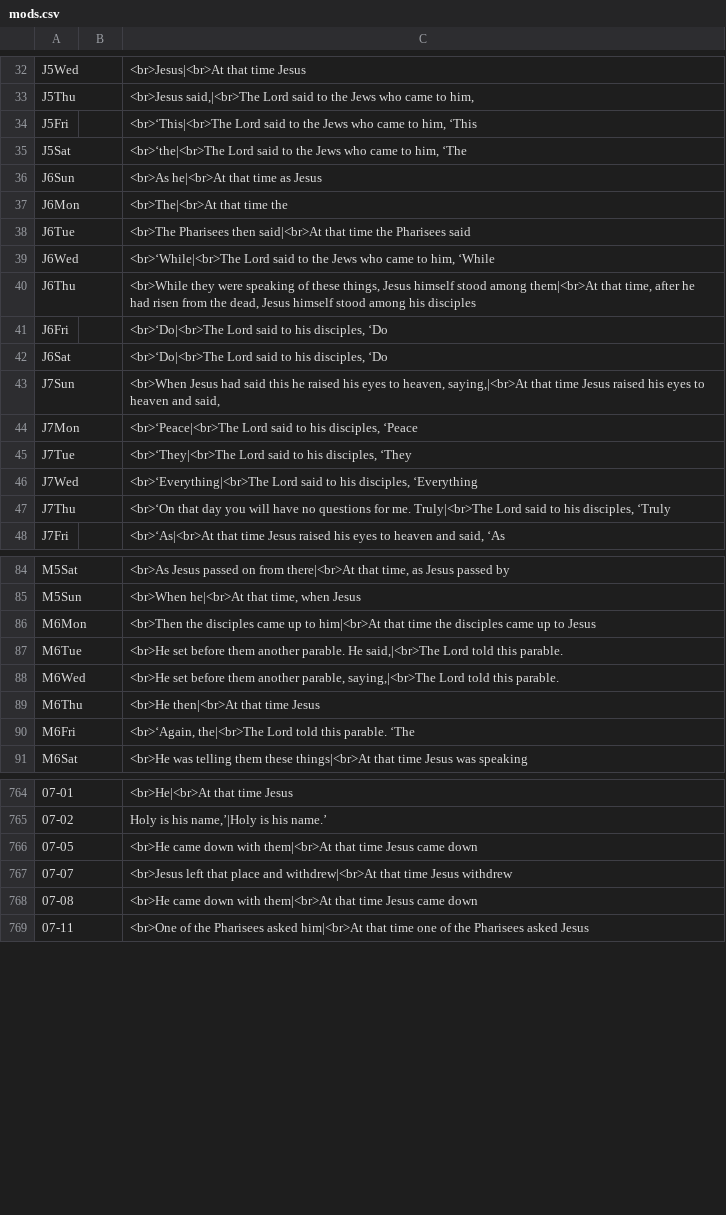
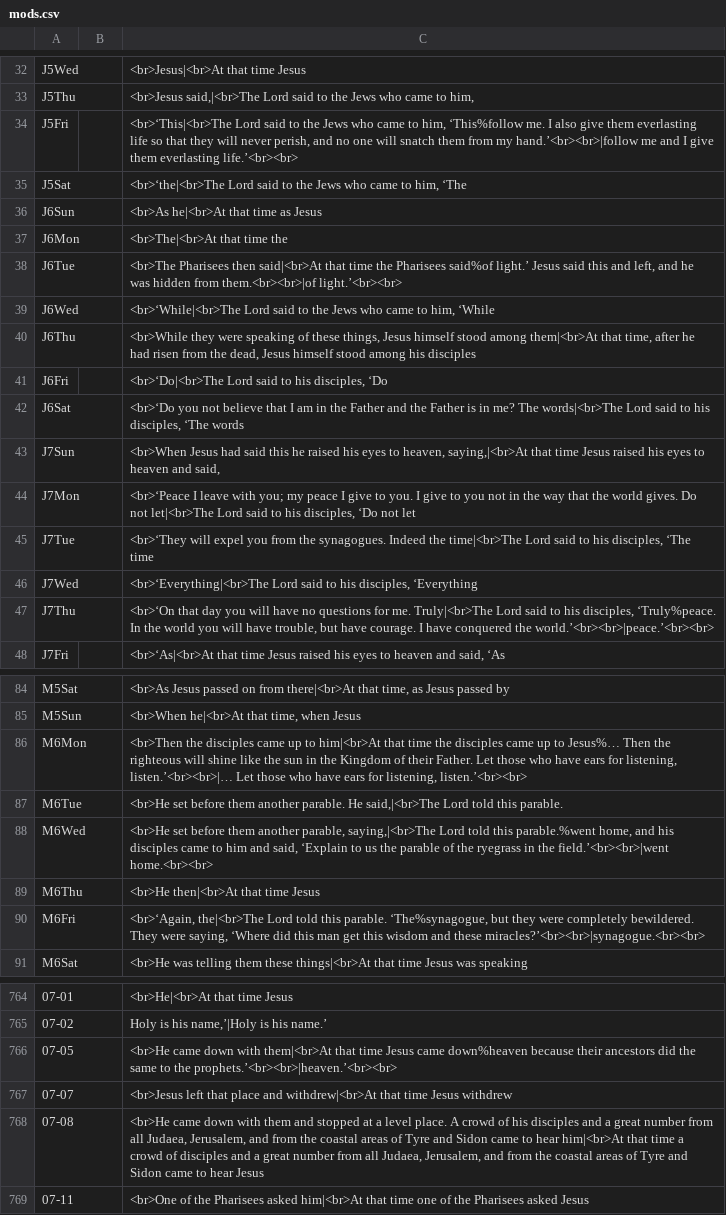
Before and after one commit to cmbryan/yocal, a CSV file: db/mods.csv, drawn as a sheet; only a part is shown, gaps mark what is left out; the diff covers the shown part only; the diff names each change by its address in the sheet, - before the commit and + after, or states it on an @@ line.

```diff
--- a/db/mods.csv
+++ b/db/mods.csv
-C34: …to him, ‘This
+C34: …to him, ‘This%follow me. I also give them everlasting life so that they will never perish, and no one will snatch them from my hand.’<br><br>|follow me and I give them everlasting life.’<br><br>
-C38: …the Pharisees said
+C38: …the Pharisees said%of light.’ Jesus said this and left, and he was hidden from them.<br><br>|of light.’<br><br>
-C42: <br>‘Do|<br>The Lord said to his disciples, ‘Do
+C42: <br>‘Do you not believe that I am in the Father and the Father is in me? The words|<br>The Lord said to his disciples, ‘The words
-C44: <br>‘Peace|<br>The Lord said to his disciples, ‘Peace
+C44: <br>‘Peace I leave with you; my peace I give to you. I give to you not in the way that the world gives. Do not let|<br>The Lord said to his disciples, ‘Do not let
-C45: <br>‘They|<br>The Lord said to his disciples, ‘They
+C45: <br>‘They will expel you from the synagogues. Indeed the time|<br>The Lord said to his disciples, ‘The time
-C47: …his disciples, ‘Truly
+C47: …his disciples, ‘Truly%peace. In the world you will have trouble, but have courage. I have conquered the world.’<br><br>|peace.’<br><br>
-C86: …up to Jesus
+C86: …up to Jesus%… Then the righteous will shine like the sun in the Kingdom of their Father. Let those who have ears for listening, listen.’<br><br>|… Let those who have ears for listening, listen.’<br><br>
-C88: …told this parable.
+C88: …told this parable.%went home, and his disciples came to him and said, ‘Explain to us the parable of the ryegrass in the field.’<br><br>|went home.<br><br>
-C90: …this parable. ‘The
+C90: …this parable. ‘The%synagogue, but they were completely bewildered. They were saying, ‘Where did this man get this wisdom and these miracles?’<br><br>|synagogue.<br><br>
-C766: …Jesus came down
+C766: …Jesus came down%heaven because their ancestors did the same to the prophets.’<br><br>|heaven.’<br><br>
-C768: …down with them|<br>At that time Jesus came down
+C768: …down with them and stopped at a level place. A crowd of his disciples and a great number from all Judaea, Jerusalem, and from the coastal areas of Tyre and Sidon came to hear him|<br>At that time a crowd of disciples and a great number from all Judaea, Jerusalem, and from the coastal areas of Tyre and Sidon came to hear Jesus
```
Also changed, not shown: 24 edited cells elsewhere in this file, db/gospel.csv, db/menaion.csv.
